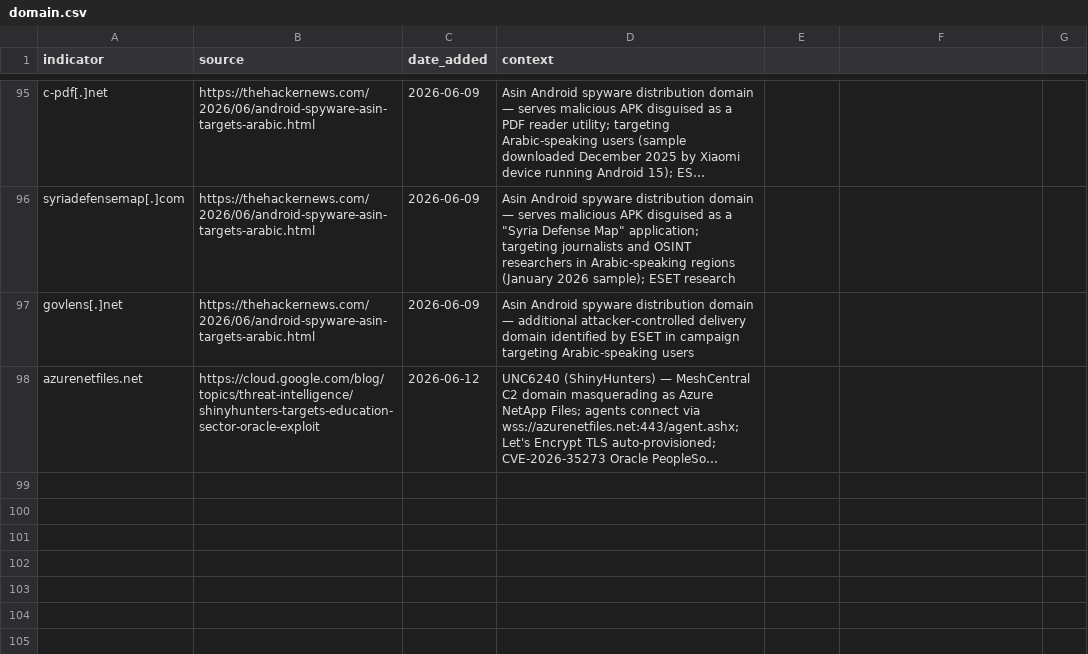
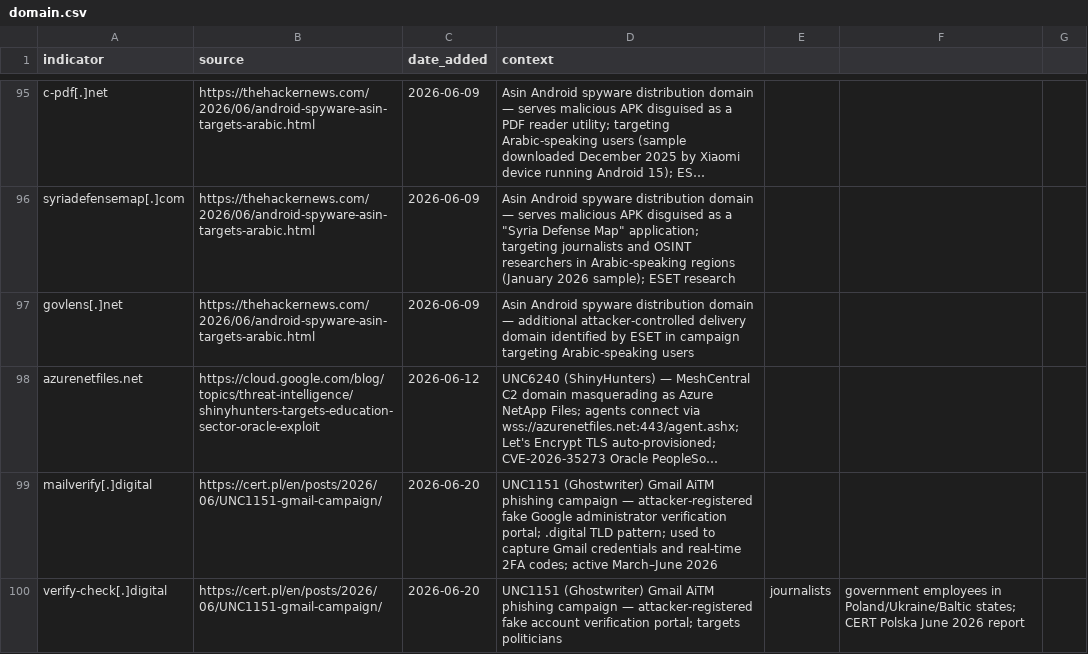
Before and after one commit to C-E-S-3/detection-engineering, a CSV file: iocs/domain.csv, drawn as a sheet; only a part is shown, gaps mark what is left out; long unchanged cells end in …; the diff names each change by its address in the sheet, - before the commit and + after, or states it on an @@ line.

Commit message:
threat-intel 2026-06-20: 4 reports, 5 IOCs, 1 detection
- GlassWASM Open VSX WASM+Solana C2 resurgence (Socket.dev, high) — GlassWorm
  returns post-May 2026 takedown with TinyGo WebAssembly stager and new Solana
  dead-drop wallets; adds 3 new C2 IPs to ip.csv

- Gentlemen RaaS GentleKiller BYOVD EDR framework (ESET, critical) — self-developed
  8-variant BYOVD kit targeting 400+ processes across 48 products; Ring-0 via IOCTL;
  plus HexKiller/ThrottleBlood/HavocKiller; adds Storm-2697 to defense_evasion README

- APT37 NarwhalRAT pCloud dead-drop C2 (Genians, high) — compiled Python RAT uses
  pCloud API as dead-drop resolver and Korean relay server; LNK→PowerShell→Python
  delivery chain; new detection: apt37_narwhalrat_pcloud_dead_drop_c2.md

- UNC1151 Ghostwriter Gmail AiTM phishing (CERT Polska, high) — 2FA interception
  via fake Google admin panels; active March–June 2026; adds 2 phishing domains to
  domain.csv (mailverify[.]digital, verify-check[.]digital)

```diff
--- a/iocs/domain.csv
+++ b/iocs/domain.csv
+row 99: mailverify[.]digital | https://cert.pl/en/posts/2026/06/UNC1151-gmail-campaign/ | 2026-06-20 | UNC1151 (Ghostwriter) Gmail AiTM phishing campaign — attacker-registered fake Google administrator verification portal; .digital TLD pattern; used to capture Gmail credentials and real-time 2FA codes; active March–June 2026
+row 100: verify-check[.]digital | https://cert.pl/en/posts/2026/06/UNC1151-gmail-campaign/ | 2026-06-20 | UNC1151 (Ghostwriter) Gmail AiTM phishing campaign — attacker-registered fake account verification portal; targets politicians | journalists | government employees in Poland/Ukraine/Baltic states; CERT Polska June 2026 report
```
Also changed, not shown: iocs/ip.csv, 7 other files.
